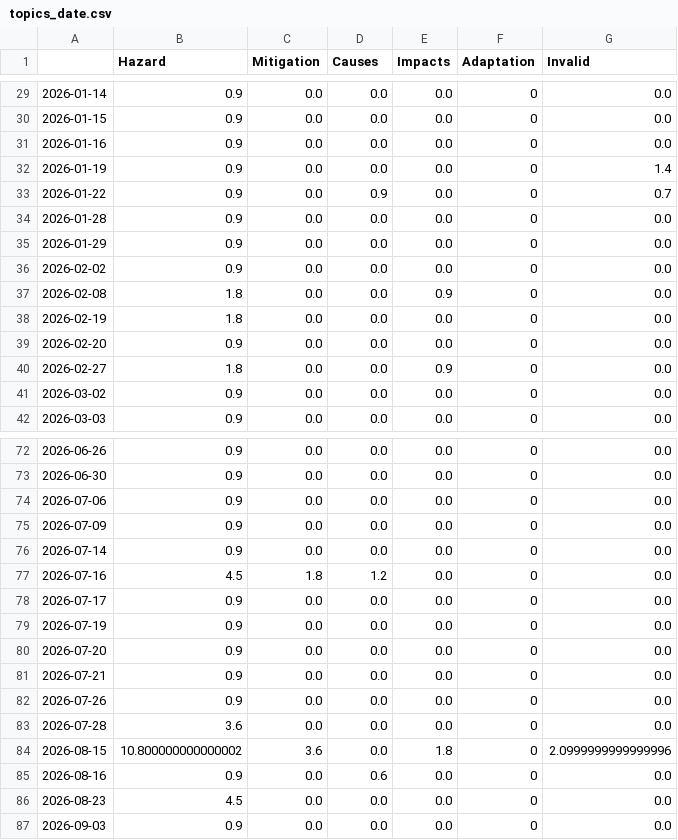
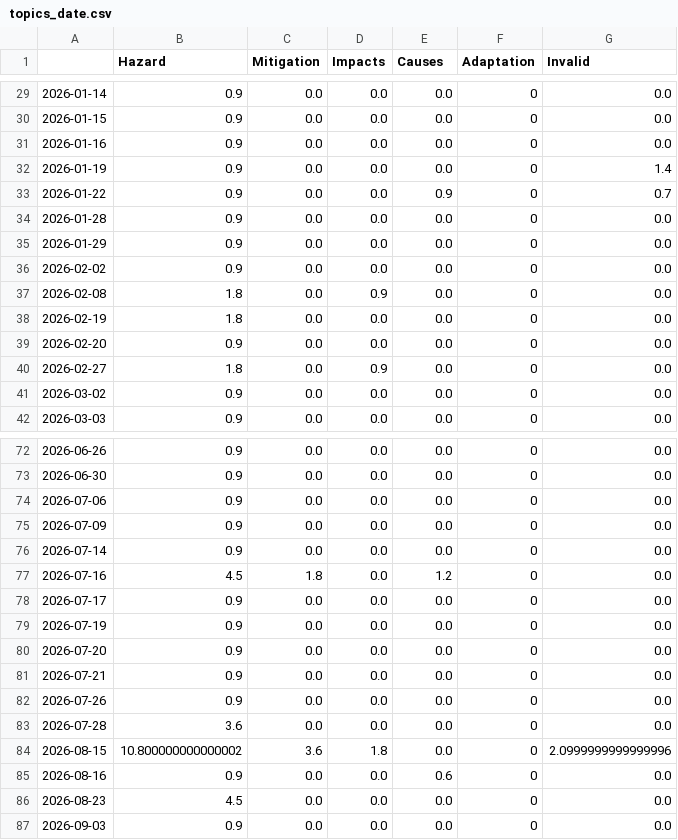
Before and after one commit to MarcoL95-news/tsunamiIsComing, a CSV file: csv/topics_date.csv, drawn as a sheet; only a part is shown, gaps mark what is left out; the diff covers the shown part only.

```diff
--- a/csv/topics_date.csv
+++ b/csv/topics_date.csv
@@ -1 +1 @@
-,Hazard,Mitigation,Causes,Impacts,Adaptation,Invalid
+,Hazard,Mitigation,Impacts,Causes,Adaptation,Invalid
@@ -32,3 +32,3 @@
 2026-01-19,0.9,0.0,0.0,0.0,0,1.4
-2026-01-22,0.9,0.0,0.9,0.0,0,0.7
+2026-01-22,0.9,0.0,0.0,0.9,0,0.7
 2026-01-28,0.9,0.0,0.0,0.0,0,0.0
@@ -36,6 +36,6 @@
 2026-02-02,0.9,0.0,0.0,0.0,0,0.0
-2026-02-08,1.8,0.0,0.0,0.9,0,0.0
+2026-02-08,1.8,0.0,0.9,0.0,0,0.0
 2026-02-19,1.8,0.0,0.0,0.0,0,0.0
 2026-02-20,0.9,0.0,0.0,0.0,0,0.0
-2026-02-27,1.8,0.0,0.0,0.9,0,0.0
+2026-02-27,1.8,0.0,0.9,0.0,0,0.0
 2026-03-02,0.9,0.0,0.0,0.0,0,0.0
@@ -76,3 +76,3 @@
 2026-07-14,0.9,0.0,0.0,0.0,0,0.0
-2026-07-16,4.5,1.8,1.2,0.0,0,0.0
+2026-07-16,4.5,1.8,0.0,1.2,0,0.0
 2026-07-17,0.9,0.0,0.0,0.0,0,0.0
@@ -83,4 +83,4 @@
 2026-07-28,3.6,0.0,0.0,0.0,0,0.0
-2026-08-15,10.800000000000002,3.6,0.0,1.8,0,2.0999999999999996
-2026-08-16,0.9,0.0,0.6,0.0,0,0.0
+2026-08-15,10.800000000000002,3.6,1.8,0.0,0,2.0999999999999996
+2026-08-16,0.9,0.0,0.0,0.6,0,0.0
 2026-08-23,4.5,0.0,0.0,0.0,0,0.0
```
Also changed, not shown: 20 edited cells elsewhere in this file, 4 other files.
